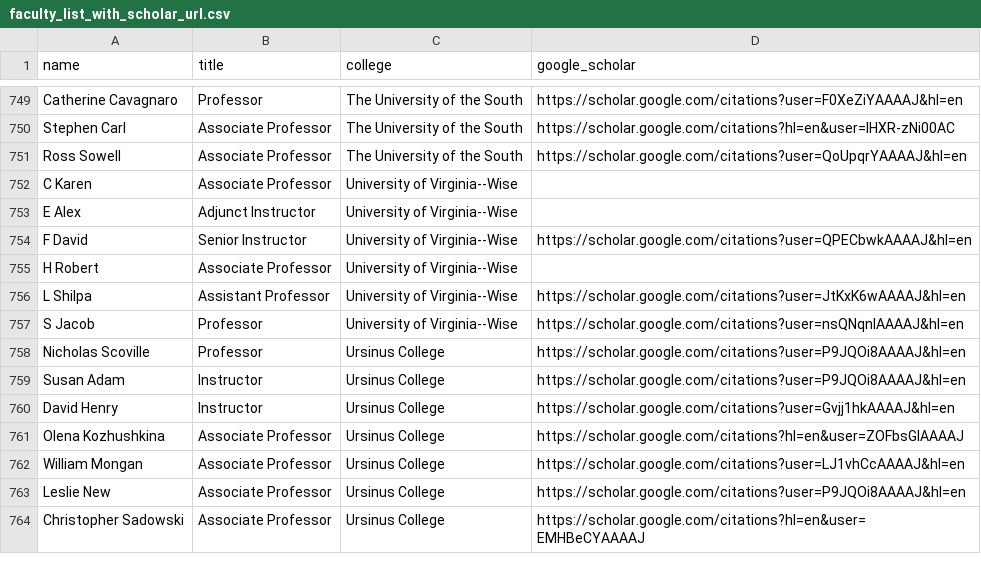
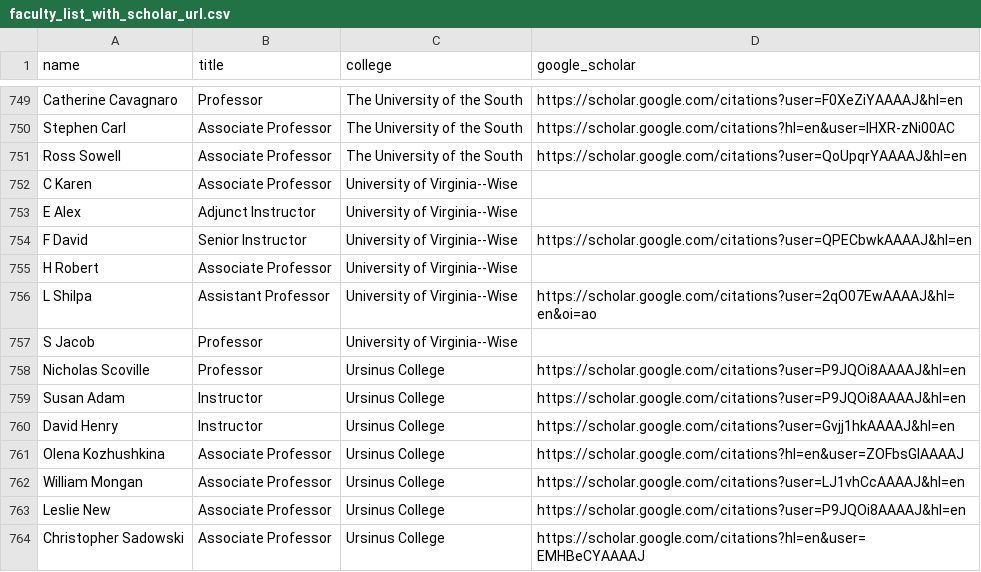
Before and after one commit to dzungvpham/cslac, a CSV file: data/faculty_list_with_scholar_url.csv, drawn as a sheet; only a part is shown, gaps mark what is left out.

```diff
--- a/data/faculty_list_with_scholar_url.csv
+++ b/data/faculty_list_with_scholar_url.csv
@@ -755,4 +755,4 @@ F David,Senior Instructor,University of Virginia--Wise,https://scholar.google.co
 H Robert,Associate Professor,University of Virginia--Wise,
-L Shilpa,Assistant Professor,University of Virginia--Wise,https://scholar.google.com/citations?user=JtKxK6wAAAAJ&hl=en
-S Jacob,Professor,University of Virginia--Wise,https://scholar.google.com/citations?user=nsQNqnIAAAAJ&hl=en
+L Shilpa,Assistant Professor,University of Virginia--Wise,https://scholar.google.com/citations?user=2qO07EwAAAAJ&hl=en&oi=ao
+S Jacob,Professor,University of Virginia--Wise,
 Nicholas Scoville,Professor,Ursinus College,https://scholar.google.com/citations?user=P9JQOi8AAAAJ&hl=en
```
Also changed, not shown: data/faculty_list_with_verified_profile.csv, 1 other file.
